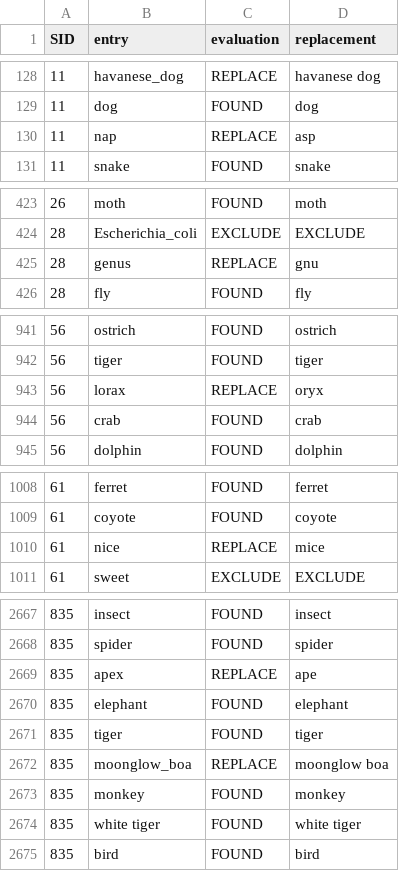
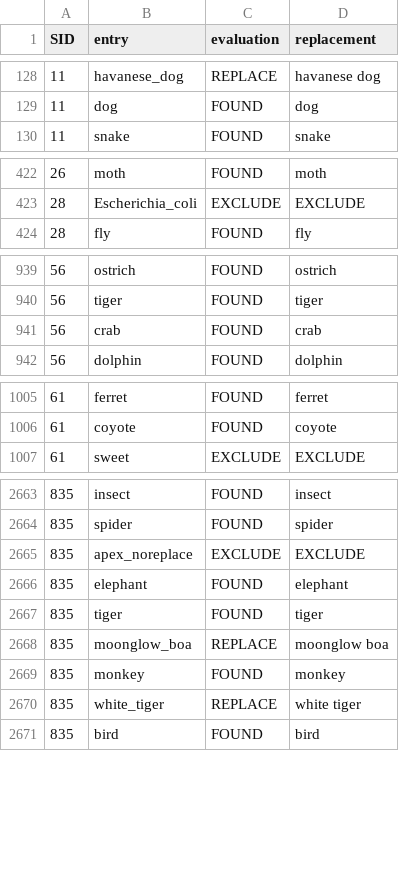
Before and after one commit to abhilasha-kumar/psychosis-foraging, a CSV file: V1/evaluation_results.csv, drawn as a sheet; only a part is shown, gaps mark what is left out; the diff covers the shown part only.

```diff
--- a/V1/evaluation_results.csv
+++ b/V1/evaluation_results.csv
@@ -129,3 +129,2 @@ SID,entry,evaluation,replacement
 11,dog,FOUND,dog
-11,nap,REPLACE,asp
 11,snake,FOUND,snake
@@ -424,3 +423,2 @@ SID,entry,evaluation,replacement
 28,Escherichia_coli,EXCLUDE,EXCLUDE
-28,genus,REPLACE,gnu
 28,fly,FOUND,fly
@@ -942,3 +940,2 @@ SID,entry,evaluation,replacement
 56,tiger,FOUND,tiger
-56,lorax,REPLACE,oryx
 56,crab,FOUND,crab
@@ -1009,3 +1006,2 @@ SID,entry,evaluation,replacement
 61,coyote,FOUND,coyote
-61,nice,REPLACE,mice
 61,sweet,EXCLUDE,EXCLUDE
@@ -2668,3 +2664,3 @@ SID,entry,evaluation,replacement
 835,spider,FOUND,spider
-835,apex,REPLACE,ape
+835,apex_noreplace,EXCLUDE,EXCLUDE
 835,elephant,FOUND,elephant
@@ -2673,3 +2669,3 @@ SID,entry,evaluation,replacement
 835,monkey,FOUND,monkey
-835,white tiger,FOUND,white tiger
+835,white_tiger,REPLACE,white tiger
 835,bird,FOUND,bird
```
Also changed, not shown: 1 added row, 1 removed row and 37 edited cells elsewhere in this file, V1/lexical_results.csv, V1/processed_data.csv, 14 other files.
